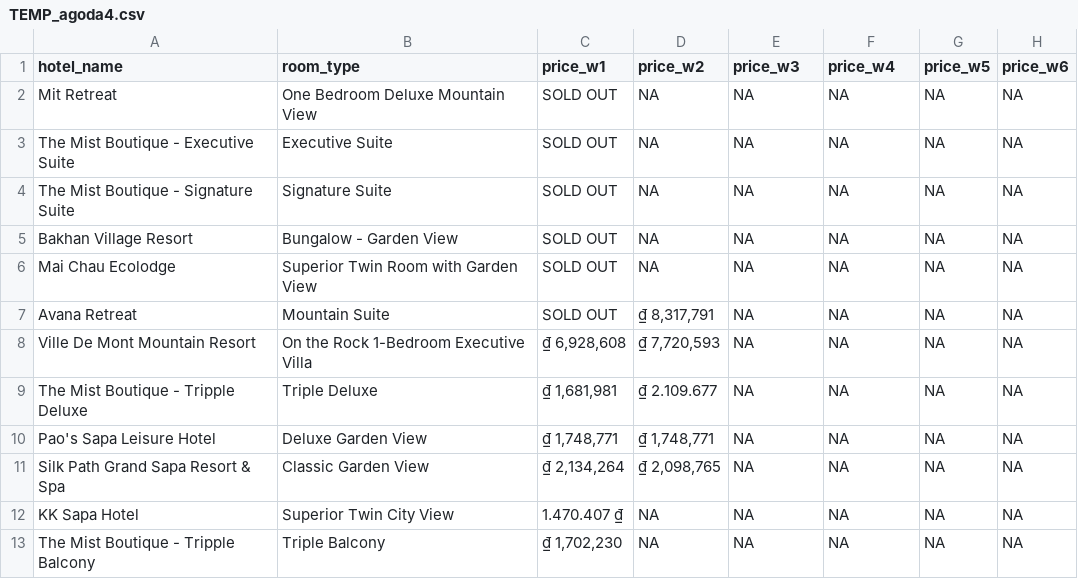
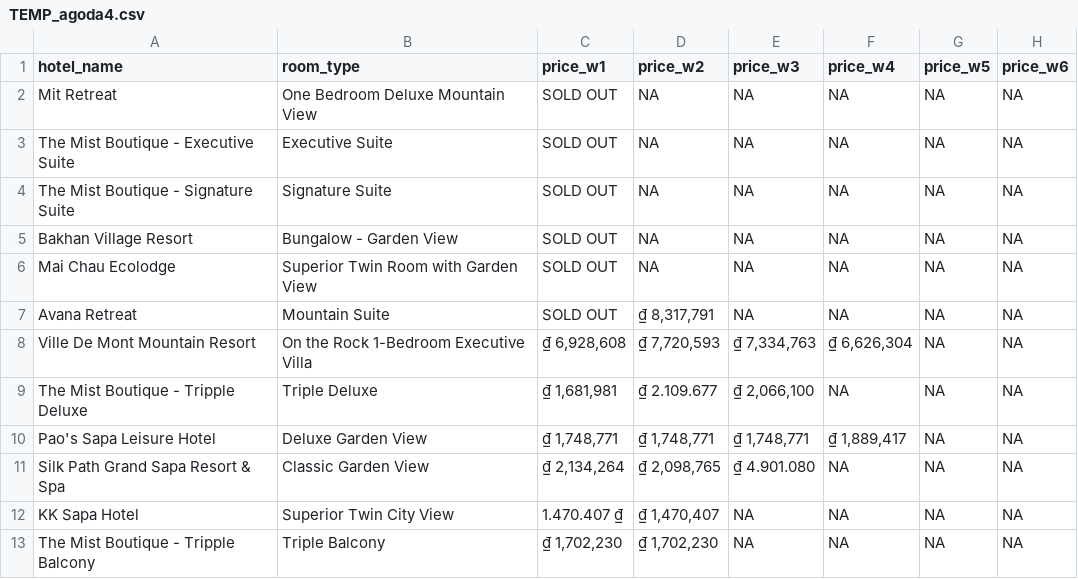
Before and after one commit to hchinhtrung/mvillage-email-template, a CSV file: 31.crawl-tool/agoda/agoda4/TEMP_agoda4.csv, drawn as a sheet.

```diff
--- a/31.crawl-tool/agoda/agoda4/TEMP_agoda4.csv
+++ b/31.crawl-tool/agoda/agoda4/TEMP_agoda4.csv
@@ -7,7 +7,7 @@ Mai Chau Ecolodge,Superior Twin Room with Garden View,SOLD OUT,NA,NA,NA,NA,NA
 Avana Retreat,Mountain Suite,SOLD OUT,"₫ 8,317,791",NA,NA,NA,NA
-Ville De Mont Mountain Resort,On the Rock 1-Bedroom Executive Villa,"₫ 6,928,608","₫ 7,720,593",NA,NA,NA,NA
-The Mist Boutique - Tripple Deluxe,Triple Deluxe,"₫ 1,681,981",₫ 2.109.677,NA,NA,NA,NA
-Pao's Sapa Leisure Hotel,Deluxe Garden View,"₫ 1,748,771","₫ 1,748,771",NA,NA,NA,NA
-Silk Path Grand Sapa Resort & Spa,Classic Garden View,"₫ 2,134,264","₫ 2,098,765",NA,NA,NA,NA
-KK Sapa Hotel,Superior Twin City View,1.470.407 ₫,NA,NA,NA,NA,NA
-The Mist Boutique - Tripple Balcony,Triple Balcony,"₫ 1,702,230",NA,NA,NA,NA,NA
+Ville De Mont Mountain Resort,On the Rock 1-Bedroom Executive Villa,"₫ 6,928,608","₫ 7,720,593","₫ 7,334,763","₫ 6,626,304",NA,NA
+The Mist Boutique - Tripple Deluxe,Triple Deluxe,"₫ 1,681,981",₫ 2.109.677,"₫ 2,066,100",NA,NA,NA
+Pao's Sapa Leisure Hotel,Deluxe Garden View,"₫ 1,748,771","₫ 1,748,771","₫ 1,748,771","₫ 1,889,417",NA,NA
+Silk Path Grand Sapa Resort & Spa,Classic Garden View,"₫ 2,134,264","₫ 2,098,765",₫ 4.901.080,NA,NA,NA
+KK Sapa Hotel,Superior Twin City View,1.470.407 ₫,"₫ 1,470,407",NA,NA,NA,NA
+The Mist Boutique - Tripple Balcony,Triple Balcony,"₫ 1,702,230","₫ 1,702,230",NA,NA,NA,NA
```
Also changed, not shown: 31.crawl-tool/agoda/agoda3/TEMP_agoda3.csv, 2 other files.
